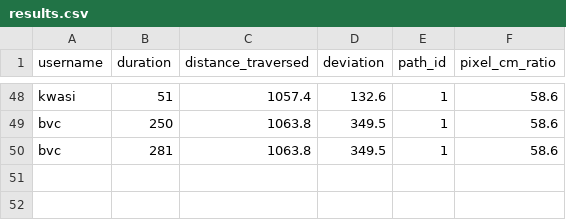
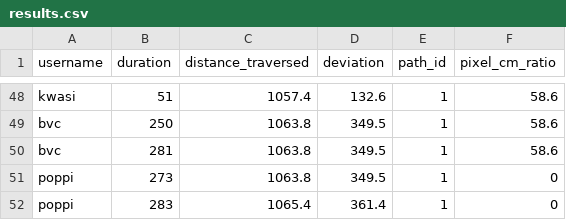
Before and after one commit to davidamebley/surgical_tool_handling, a CSV file: extra_files/results.csv, drawn as a sheet; only a part is shown, gaps mark what is left out; the diff names each change by its address in the sheet, - before the commit and + after, or states it on an @@ line.

```diff
--- a/extra_files/results.csv
+++ b/extra_files/results.csv
+row 51: poppi | 273 | 1063.8 | 349.5 | 1 | 0
+row 52: poppi | 283 | 1065.4 | 361.4 | 1 | 0
```
Also changed, not shown: 8 other files.
